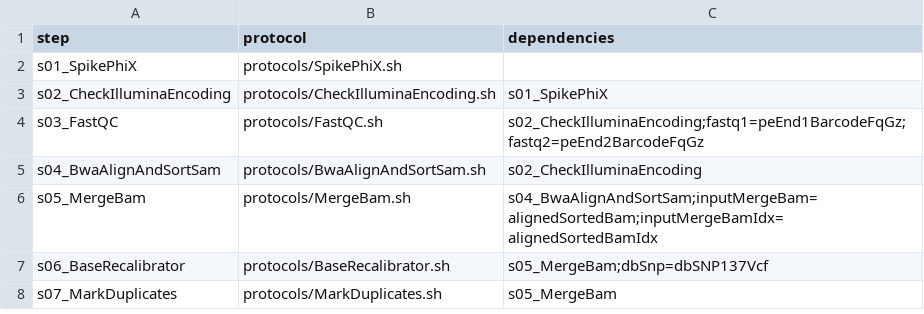
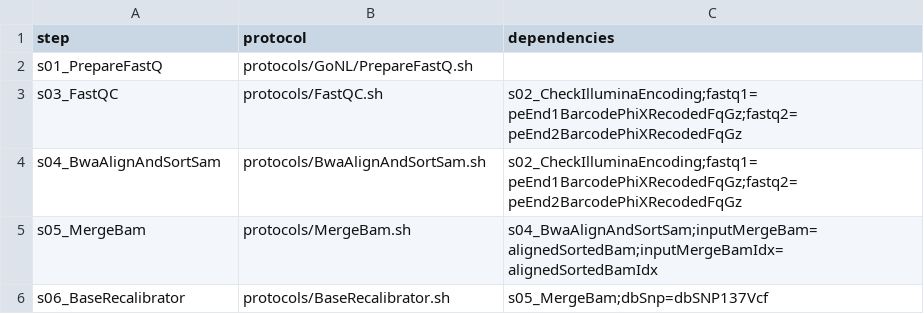
Before and after one commit to molgenis/NGS_DNA, a CSV file: workflow.csv, drawn as a sheet; only a part is shown; the shorter side is filled out with more unchanged rows.

Commit message:
cleaning up/merging  protocols

```diff
--- a/workflow.csv
+++ b/workflow.csv
@@ -1,6 +1,5 @@
 step,protocol,dependencies
-s01_SpikePhiX,protocols/SpikePhiX.sh,
-s02_CheckIlluminaEncoding,protocols/CheckIlluminaEncoding.sh,s01_SpikePhiX
-s03_FastQC,protocols/FastQC.sh,s02_CheckIlluminaEncoding;fastq1=peEnd1BarcodeFqGz;fastq2=peEnd2BarcodeFqGz
-s04_BwaAlignAndSortSam,protocols/BwaAlignAndSortSam.sh,s02_CheckIlluminaEncoding
+s01_PrepareFastQ,protocols/GoNL/PrepareFastQ.sh,
+s03_FastQC,protocols/FastQC.sh,s02_CheckIlluminaEncoding;fastq1=peEnd1BarcodePhiXRecodedFqGz;fastq2=peEnd2BarcodePhiXRecodedFqGz
+s04_BwaAlignAndSortSam,protocols/BwaAlignAndSortSam.sh,s02_CheckIlluminaEncoding;fastq1=peEnd1BarcodePhiXRecodedFqGz;fastq2=peEnd2BarcodePhiXRecodedFqGz
 s05_MergeBam,protocols/MergeBam.sh,s04_BwaAlignAndSortSam;inputMergeBam=alignedSortedBam;inputMergeBamIdx=alignedSortedBamIdx
```
Also changed, not shown: parameters.csv, 5 other files.
